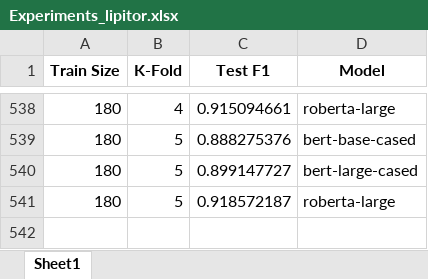
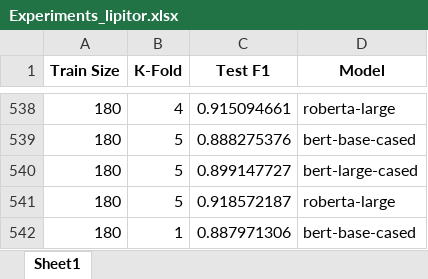
Before and after one commit to Rajivrocks-Ltd/text-mining-final, an Excel workbook: Experiments_lipitor.xlsx, sheet Sheet1, drawn as a sheet; only a part is shown, gaps mark what is left out; values as stored, in another font and other column widths than the file's, no borders; the diff names each change by its address in the sheet, - before the commit and + after, or states it on an @@ line.

Commit message:
Experiments NP pc

```diff
--- a/Experiments_lipitor.xlsx (sheet Sheet1)
+++ b/Experiments_lipitor.xlsx (sheet Sheet1)
+row 542: 180 | 1 | 0.887971306 | bert-base-cased
```
Also changed, not shown: Experiments_full_labeled.xlsx, 15 other files.
